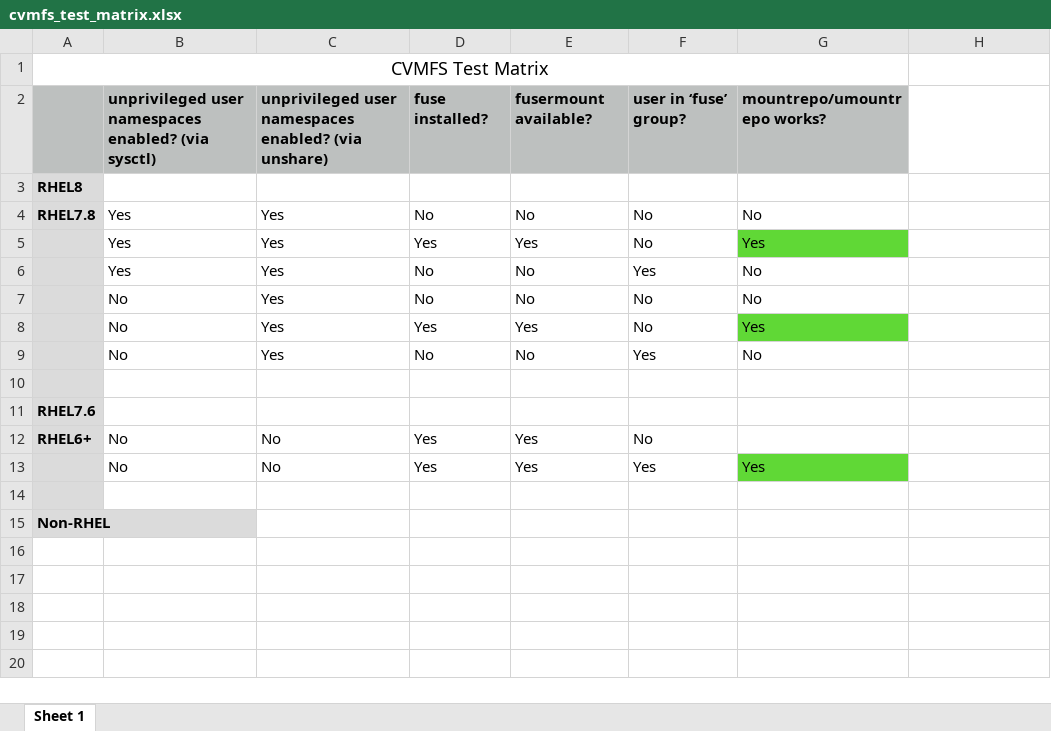
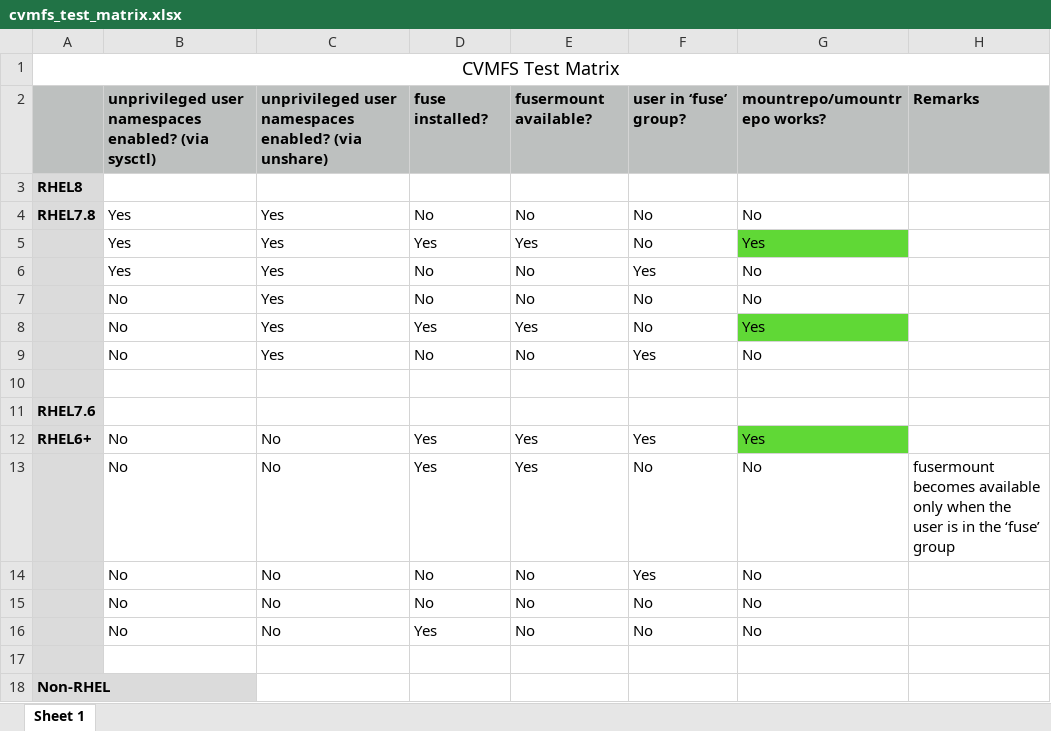
Before and after one commit to namrathaurs/gwms-cvmfs, an Excel workbook: cvmfs_test_matrix.xlsx, sheet Sheet 1, drawn as a sheet; values as stored, in another font and other column widths than the file's, no borders; removed rows and columns are numbered as before the commit, all else as after; the diff names each change by its address in the sheet, - before the commit and + after, or states it on an @@ line.

Commit message:
Add files via upload
upload test results matrix for rhel6

```diff
--- a/cvmfs_test_matrix.xlsx (sheet Sheet 1)
+++ b/cvmfs_test_matrix.xlsx (sheet Sheet 1)
-A1:G1 merged
+A1:H1 merged
-H2: (empty)
+H2: Remarks
-H2 fill: none
+H2 fill: #BDC0BF
-F12: No
+F12: Yes
-G12: (empty)
+G12: Yes
-G12 fill: none
+G12 fill: #60D836
-F13: Yes
+F13: No
-G13: Yes
+G13: No
-G13 fill: #60D836
+G13 fill: none
-H13: (empty)
+H13: fusermount becomes available only when the user is in the ‘fuse’ group
+row 14:  | No | No | No | No | Yes | No
+row 15:  | No | No | No | No | No | No
+row 16:  | No | No | Yes | No | No | No
```
